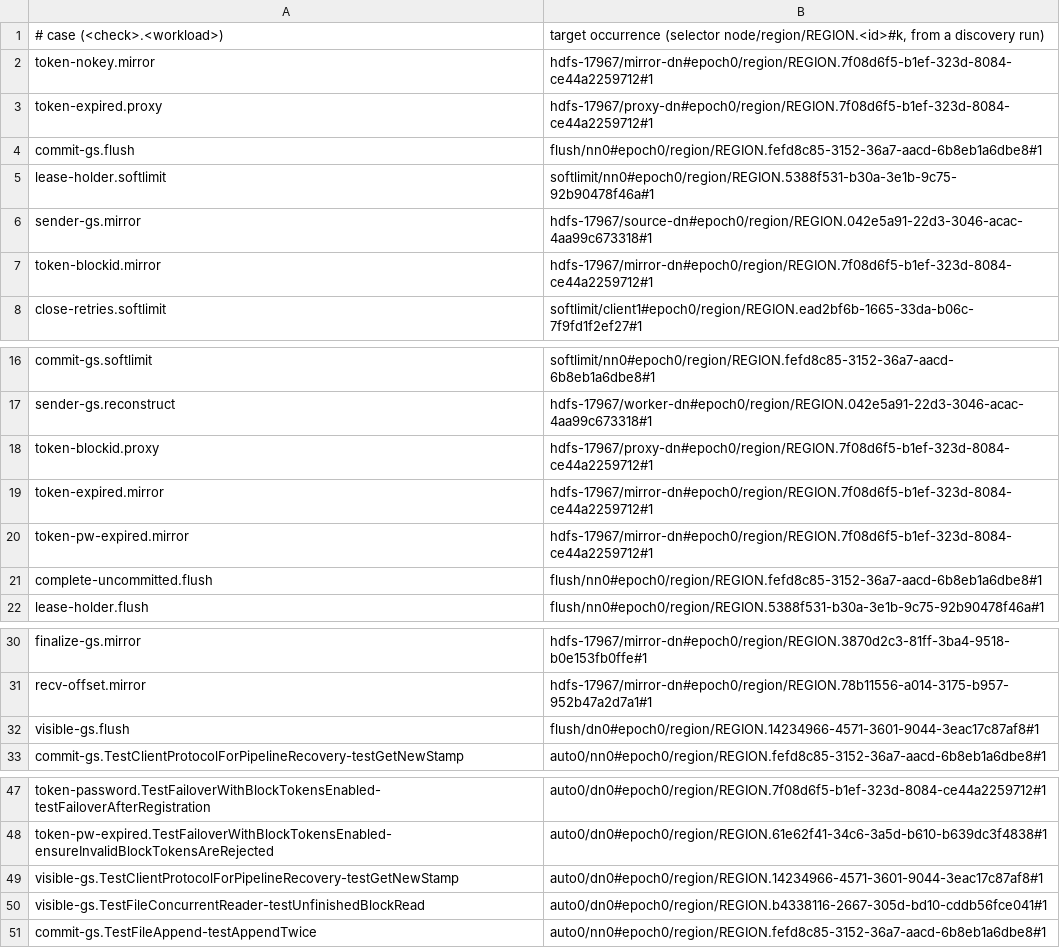
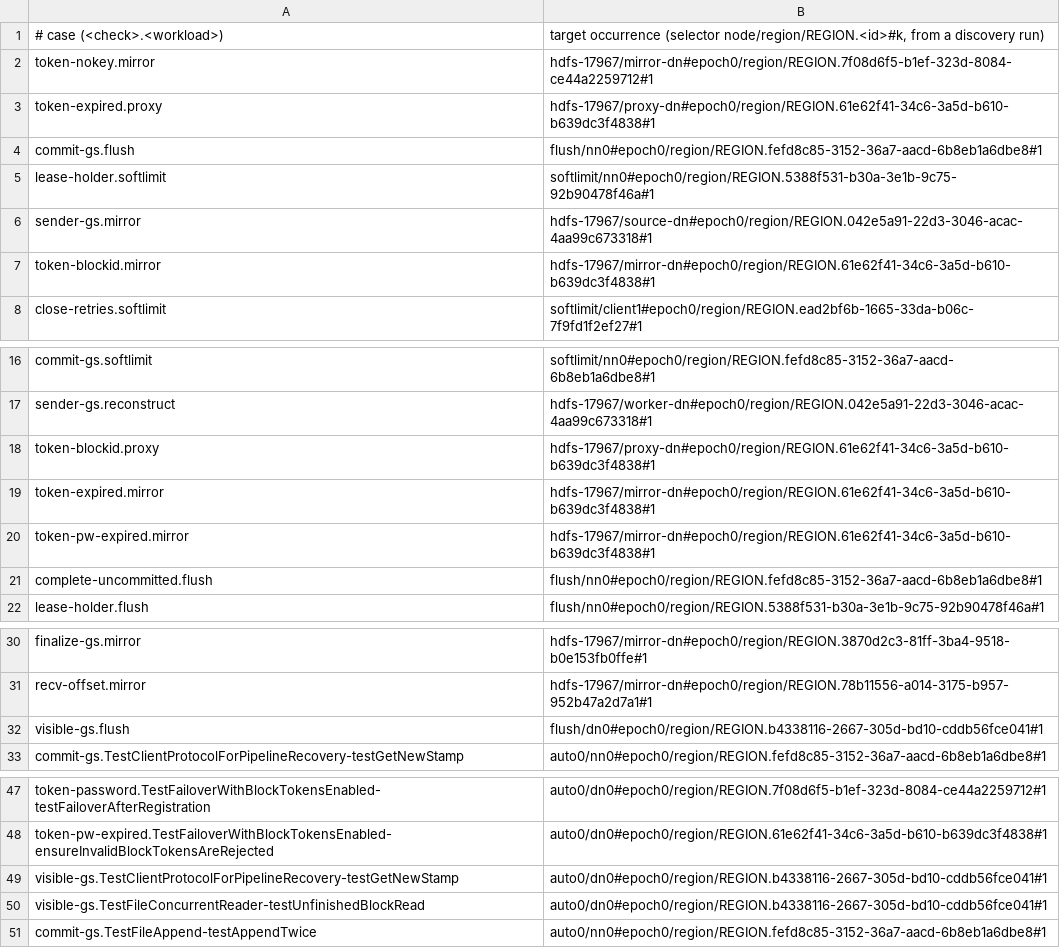
Before and after one commit to JHSUYU/GraphChecker, a TSV file: experiments/hadoop/adhoc/occurrences.tsv, drawn as a sheet; only a part is shown, gaps mark what is left out.

```diff
--- a/experiments/hadoop/adhoc/occurrences.tsv
+++ b/experiments/hadoop/adhoc/occurrences.tsv
@@ -2,3 +2,3 @@
 token-nokey.mirror	hdfs-17967/mirror-dn#epoch0/region/REGION.7f08d6f5-b1ef-323d-8084-ce44a2259712#1
-token-expired.proxy	hdfs-17967/proxy-dn#epoch0/region/REGION.7f08d6f5-b1ef-323d-8084-ce44a2259712#1
+token-expired.proxy	hdfs-17967/proxy-dn#epoch0/region/REGION.61e62f41-34c6-3a5d-b610-b639dc3f4838#1
 commit-gs.flush	flush/nn0#epoch0/region/REGION.fefd8c85-3152-36a7-aacd-6b8eb1a6dbe8#1
@@ -6,3 +6,3 @@ lease-holder.softlimit	softlimit/nn0#epoch0/region/REGION.5388f531-b30a-3e1b-9c7
 sender-gs.mirror	hdfs-17967/source-dn#epoch0/region/REGION.042e5a91-22d3-3046-acac-4aa99c673318#1
-token-blockid.mirror	hdfs-17967/mirror-dn#epoch0/region/REGION.7f08d6f5-b1ef-323d-8084-ce44a2259712#1
+token-blockid.mirror	hdfs-17967/mirror-dn#epoch0/region/REGION.61e62f41-34c6-3a5d-b610-b639dc3f4838#1
 close-retries.softlimit	softlimit/client1#epoch0/region/REGION.ead2bf6b-1665-33da-b06c-7f9fd1f2ef27#1
@@ -17,5 +17,5 @@ commit-gs.softlimit	softlimit/nn0#epoch0/region/REGION.fefd8c85-3152-36a7-aacd-6
 sender-gs.reconstruct	hdfs-17967/worker-dn#epoch0/region/REGION.042e5a91-22d3-3046-acac-4aa99c673318#1
-token-blockid.proxy	hdfs-17967/proxy-dn#epoch0/region/REGION.7f08d6f5-b1ef-323d-8084-ce44a2259712#1
-token-expired.mirror	hdfs-17967/mirror-dn#epoch0/region/REGION.7f08d6f5-b1ef-323d-8084-ce44a2259712#1
-token-pw-expired.mirror	hdfs-17967/mirror-dn#epoch0/region/REGION.7f08d6f5-b1ef-323d-8084-ce44a2259712#1
+token-blockid.proxy	hdfs-17967/proxy-dn#epoch0/region/REGION.61e62f41-34c6-3a5d-b610-b639dc3f4838#1
+token-expired.mirror	hdfs-17967/mirror-dn#epoch0/region/REGION.61e62f41-34c6-3a5d-b610-b639dc3f4838#1
+token-pw-expired.mirror	hdfs-17967/mirror-dn#epoch0/region/REGION.61e62f41-34c6-3a5d-b610-b639dc3f4838#1
 complete-uncommitted.flush	flush/nn0#epoch0/region/REGION.fefd8c85-3152-36a7-aacd-6b8eb1a6dbe8#1
@@ -31,3 +31,3 @@ finalize-gs.mirror	hdfs-17967/mirror-dn#epoch0/region/REGION.3870d2c3-81ff-3ba4-
 recv-offset.mirror	hdfs-17967/mirror-dn#epoch0/region/REGION.78b11556-a014-3175-b957-952b47a2d7a1#1
-visible-gs.flush	flush/dn0#epoch0/region/REGION.14234966-4571-3601-9044-3eac17c87af8#1
+visible-gs.flush	flush/dn0#epoch0/region/REGION.b4338116-2667-305d-bd10-cddb56fce041#1
 commit-gs.TestClientProtocolForPipelineRecovery-testGetNewStamp	auto0/nn0#epoch0/region/REGION.fefd8c85-3152-36a7-aacd-6b8eb1a6dbe8#1
@@ -48,3 +48,3 @@ token-password.TestFailoverWithBlockTokensEnabled-testFailoverAfterRegistration
 token-pw-expired.TestFailoverWithBlockTokensEnabled-ensureInvalidBlockTokensAreRejected	auto0/dn0#epoch0/region/REGION.61e62f41-34c6-3a5d-b610-b639dc3f4838#1
-visible-gs.TestClientProtocolForPipelineRecovery-testGetNewStamp	auto0/dn0#epoch0/region/REGION.14234966-4571-3601-9044-3eac17c87af8#1
+visible-gs.TestClientProtocolForPipelineRecovery-testGetNewStamp	auto0/dn0#epoch0/region/REGION.b4338116-2667-305d-bd10-cddb56fce041#1
 visible-gs.TestFileConcurrentReader-testUnfinishedBlockRead	auto0/dn0#epoch0/region/REGION.b4338116-2667-305d-bd10-cddb56fce041#1
```
